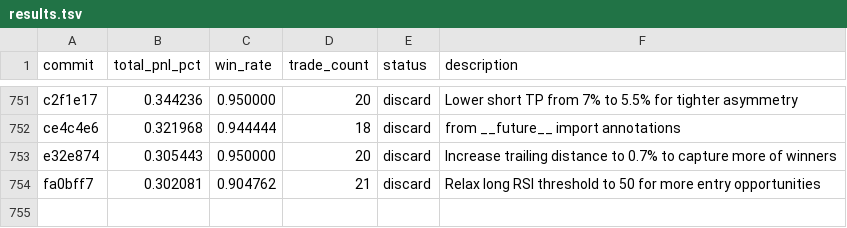
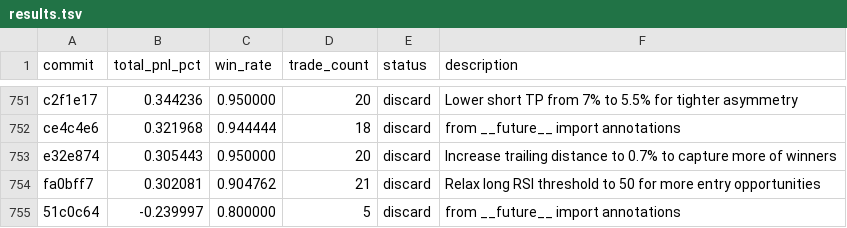
Before and after one commit to RishiJain905/autoresearch, a TSV file: results.tsv, drawn as a sheet; only a part is shown, gaps mark what is left out; the diff names each change by its address in the sheet, - before the commit and + after, or states it on an @@ line.

Commit message:
discard: from __future__ import annotations

```diff
--- a/results.tsv
+++ b/results.tsv
+row 755: 51c0c64 | -0.239997 | 0.800000 | 5 | discard | from __future__ import annotations
```
